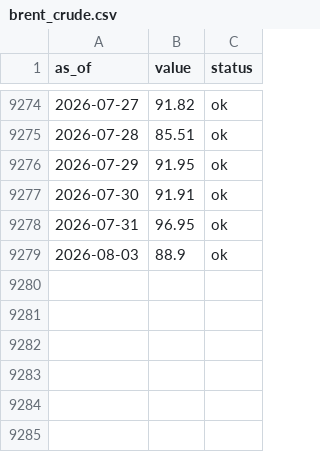
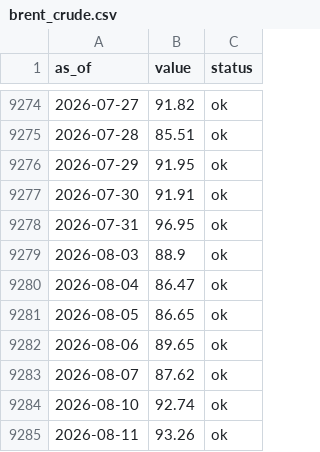
Before and after one commit to dylanlayden/finance-terminal, a CSV file: data/brent_crude.csv, drawn as a sheet; only a part is shown, gaps mark what is left out.

```diff
--- a/data/brent_crude.csv
+++ b/data/brent_crude.csv
@@ -9279 +9279,7 @@ as_of,value,status
 2026-08-03,88.9,ok
+2026-08-04,86.47,ok
+2026-08-05,86.65,ok
+2026-08-06,89.65,ok
+2026-08-07,87.62,ok
+2026-08-10,92.74,ok
+2026-08-11,93.26,ok
```
Also changed, not shown: data/crypto_market_cap.csv, data/crypto_volume.csv, 23 other files.
